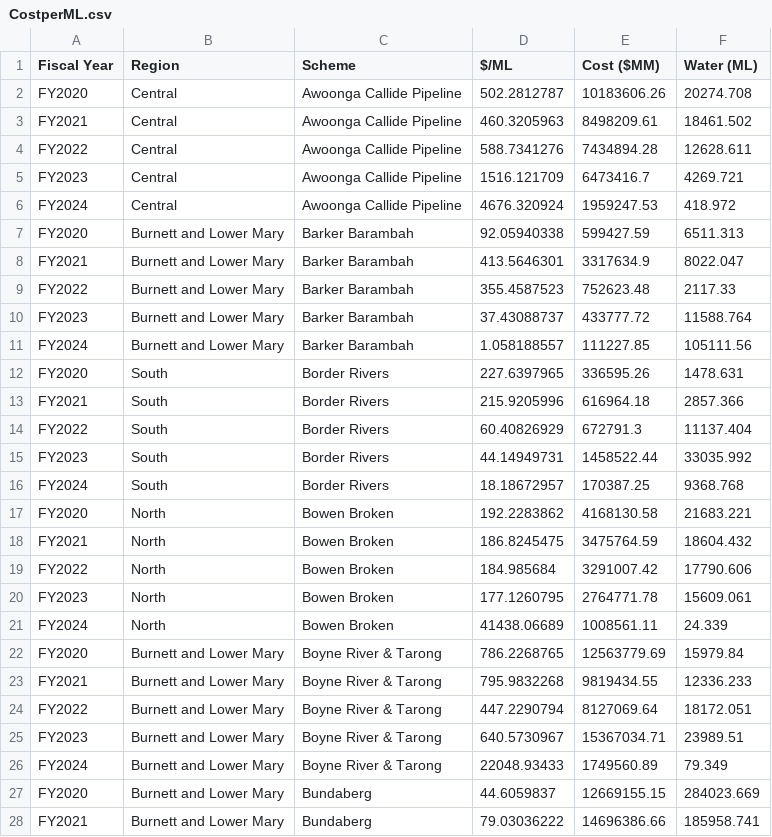
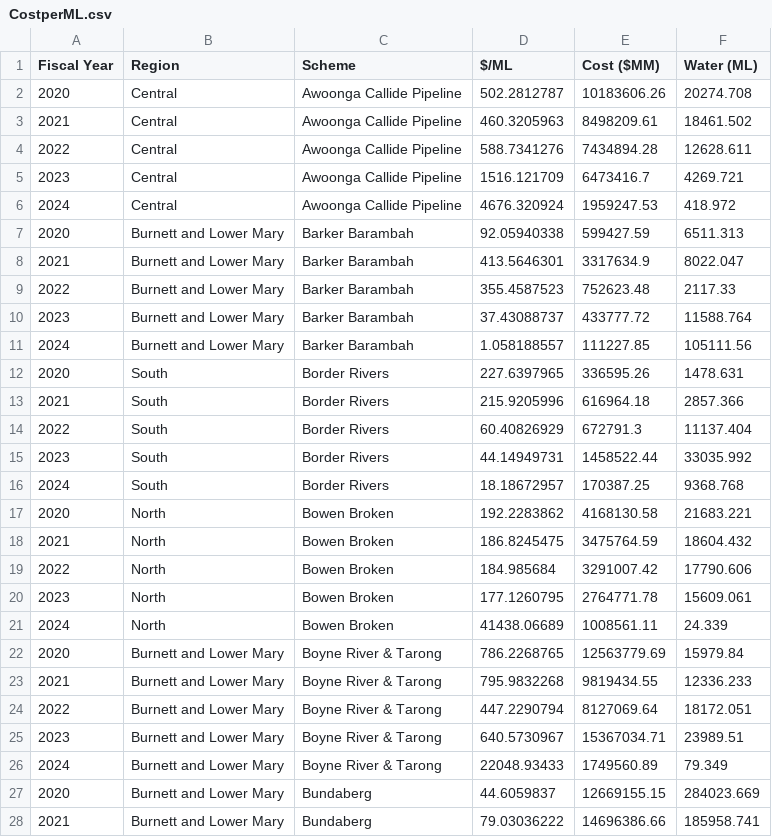
Before and after one commit to TheRobWoodgate/costperML, a CSV file: CostperML.csv, drawn as a sheet; only a part is shown; the diff covers the shown part only.

Commit message:
Add files via upload

```diff
--- a/CostperML.csv
+++ b/CostperML.csv
@@ -1,28 +1,28 @@
 Fiscal Year,Region,Scheme,$/ML,Cost ($MM),Water (ML)
-FY2020,Central,Awoonga Callide Pipeline,502.2812787,10183606.26,20274.708
-FY2021,Central,Awoonga Callide Pipeline,460.3205963,8498209.61,18461.502
-FY2022,Central,Awoonga Callide Pipeline,588.7341276,7434894.28,12628.611
-FY2023,Central,Awoonga Callide Pipeline,1516.121709,6473416.7,4269.721
-FY2024,Central,Awoonga Callide Pipeline,4676.320924,1959247.53,418.972
-FY2020,Burnett and Lower Mary,Barker Barambah,92.05940338,599427.59,6511.313
-FY2021,Burnett and Lower Mary,Barker Barambah,413.5646301,3317634.9,8022.047
-FY2022,Burnett and Lower Mary,Barker Barambah,355.4587523,752623.48,2117.33
-FY2023,Burnett and Lower Mary,Barker Barambah,37.43088737,433777.72,11588.764
-FY2024,Burnett and Lower Mary,Barker Barambah,1.058188557,111227.85,105111.56
-FY2020,South,Border Rivers,227.6397965,336595.26,1478.631
-FY2021,South,Border Rivers,215.9205996,616964.18,2857.366
-FY2022,South,Border Rivers,60.40826929,672791.3,11137.404
-FY2023,South,Border Rivers,44.14949731,1458522.44,33035.992
-FY2024,South,Border Rivers,18.18672957,170387.25,9368.768
-FY2020,North,Bowen Broken,192.2283862,4168130.58,21683.221
-FY2021,North,Bowen Broken,186.8245475,3475764.59,18604.432
-FY2022,North,Bowen Broken,184.985684,3291007.42,17790.606
-FY2023,North,Bowen Broken,177.1260795,2764771.78,15609.061
-FY2024,North,Bowen Broken,41438.06689,1008561.11,24.339
-FY2020,Burnett and Lower Mary,Boyne River & Tarong,786.2268765,12563779.69,15979.84
-FY2021,Burnett and Lower Mary,Boyne River & Tarong,795.9832268,9819434.55,12336.233
-FY2022,Burnett and Lower Mary,Boyne River & Tarong,447.2290794,8127069.64,18172.051
-FY2023,Burnett and Lower Mary,Boyne River & Tarong,640.5730967,15367034.71,23989.51
-FY2024,Burnett and Lower Mary,Boyne River & Tarong,22048.93433,1749560.89,79.349
-FY2020,Burnett and Lower Mary,Bundaberg,44.6059837,12669155.15,284023.669
-FY2021,Burnett and Lower Mary,Bundaberg,79.03036222,14696386.66,185958.741
+2020,Central,Awoonga Callide Pipeline,502.2812787,10183606.26,20274.708
+2021,Central,Awoonga Callide Pipeline,460.3205963,8498209.61,18461.502
+2022,Central,Awoonga Callide Pipeline,588.7341276,7434894.28,12628.611
+2023,Central,Awoonga Callide Pipeline,1516.121709,6473416.7,4269.721
+2024,Central,Awoonga Callide Pipeline,4676.320924,1959247.53,418.972
+2020,Burnett and Lower Mary,Barker Barambah,92.05940338,599427.59,6511.313
+2021,Burnett and Lower Mary,Barker Barambah,413.5646301,3317634.9,8022.047
+2022,Burnett and Lower Mary,Barker Barambah,355.4587523,752623.48,2117.33
+2023,Burnett and Lower Mary,Barker Barambah,37.43088737,433777.72,11588.764
+2024,Burnett and Lower Mary,Barker Barambah,1.058188557,111227.85,105111.56
+2020,South,Border Rivers,227.6397965,336595.26,1478.631
+2021,South,Border Rivers,215.9205996,616964.18,2857.366
+2022,South,Border Rivers,60.40826929,672791.3,11137.404
+2023,South,Border Rivers,44.14949731,1458522.44,33035.992
+2024,South,Border Rivers,18.18672957,170387.25,9368.768
+2020,North,Bowen Broken,192.2283862,4168130.58,21683.221
+2021,North,Bowen Broken,186.8245475,3475764.59,18604.432
+2022,North,Bowen Broken,184.985684,3291007.42,17790.606
+2023,North,Bowen Broken,177.1260795,2764771.78,15609.061
+2024,North,Bowen Broken,41438.06689,1008561.11,24.339
+2020,Burnett and Lower Mary,Boyne River & Tarong,786.2268765,12563779.69,15979.84
+2021,Burnett and Lower Mary,Boyne River & Tarong,795.9832268,9819434.55,12336.233
+2022,Burnett and Lower Mary,Boyne River & Tarong,447.2290794,8127069.64,18172.051
+2023,Burnett and Lower Mary,Boyne River & Tarong,640.5730967,15367034.71,23989.51
+2024,Burnett and Lower Mary,Boyne River & Tarong,22048.93433,1749560.89,79.349
+2020,Burnett and Lower Mary,Bundaberg,44.6059837,12669155.15,284023.669
+2021,Burnett and Lower Mary,Bundaberg,79.03036222,14696386.66,185958.741
```
Also changed, not shown: 128 edited cells elsewhere in this file.
